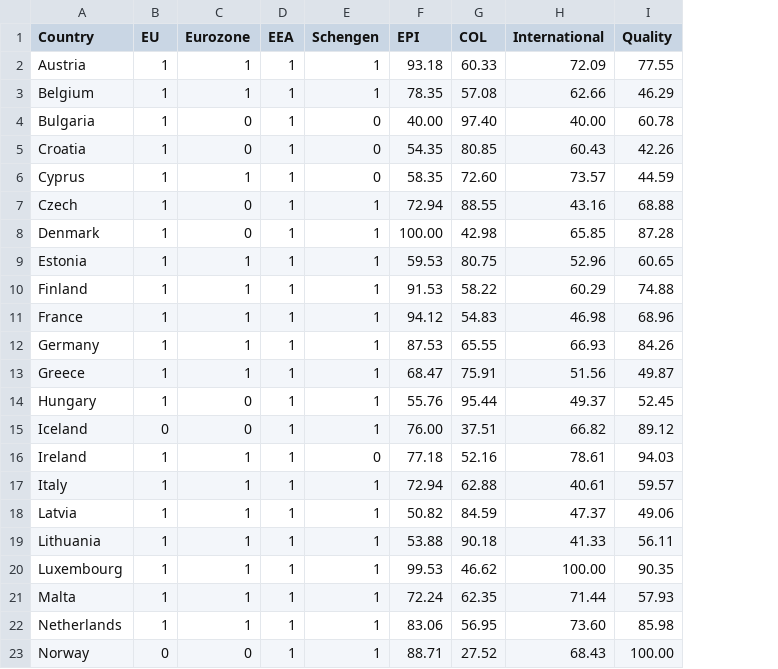
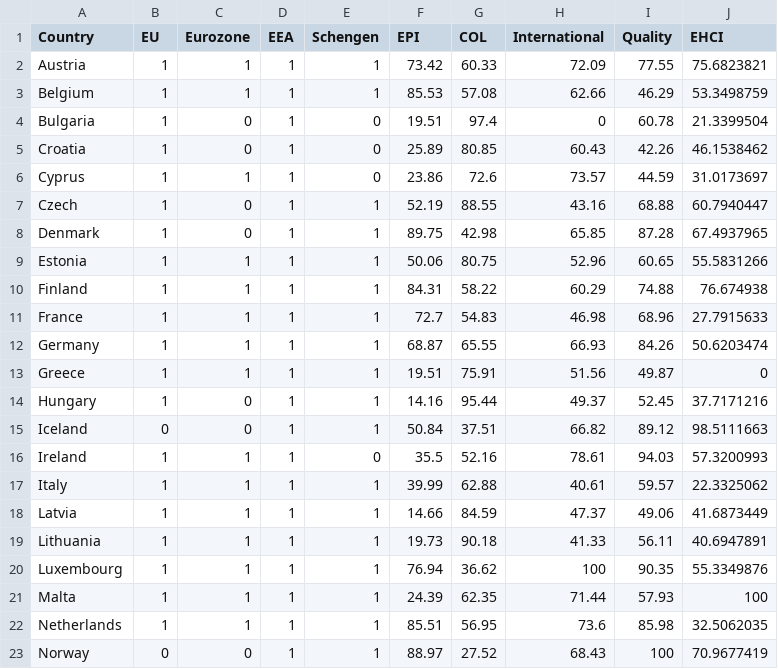
Before and after one commit to DanferWang/InfoVis_team06, a CSV file: Framework_UsingLeaflet/new/static/dataset.csv, drawn as a sheet; only a part is shown; the diff covers the shown part only; the diff names each change by its address in the sheet, - before the commit and + after, or states it on an @@ line.

```diff
--- a/Framework_UsingLeaflet/new/static/dataset.csv
+++ b/Framework_UsingLeaflet/new/static/dataset.csv
+column J (EHCI), rows 2-23: 75.6823821 | 53.3498759 | 21.3399504 | 46.1538462 | 31.0173697 | 60.7940447 | 67.4937965 | 55.5831266 | 76.674938 | 27.7915633 | 50.6203474 | 0 | 37.7171216 | 98.5111663 | 57.3200993 | 22.3325062 | 41.6873449 | 40.6947891 | 55.3349876 | 100 | 32.5062035 | 70.9677419
-F2 (EPI): 93.18
+F2 (EPI): 73.42
-F3 (EPI): 78.35
+F3 (EPI): 85.53
-F4 (EPI): 40.00
+F4 (EPI): 19.51
-G4 (COL): 97.40
+G4 (COL): 97.4
-H4 (International): 40.00
+H4 (International): 0
-F5 (EPI): 54.35
+F5 (EPI): 25.89
-F6 (EPI): 58.35
+F6 (EPI): 23.86
-G6 (COL): 72.60
+G6 (COL): 72.6
-F7 (EPI): 72.94
+F7 (EPI): 52.19
-F8 (EPI): 100.00
+F8 (EPI): 89.75
-F9 (EPI): 59.53
+F9 (EPI): 50.06
-F10 (EPI): 91.53
+F10 (EPI): 84.31
-F11 (EPI): 94.12
+F11 (EPI): 72.7
-F12 (EPI): 87.53
+F12 (EPI): 68.87
-F13 (EPI): 68.47
+F13 (EPI): 19.51
-F14 (EPI): 55.76
+F14 (EPI): 14.16
-F15 (EPI): 76.00
+F15 (EPI): 50.84
-F16 (EPI): 77.18
+F16 (EPI): 35.5
-F17 (EPI): 72.94
+F17 (EPI): 39.99
-F18 (EPI): 50.82
+F18 (EPI): 14.66
-F19 (EPI): 53.88
+F19 (EPI): 19.73
-F20 (EPI): 99.53
+F20 (EPI): 76.94
-G20 (COL): 46.62
+G20 (COL): 36.62
-H20 (International): 100.00
+H20 (International): 100
-F21 (EPI): 72.24
+F21 (EPI): 24.39
-F22 (EPI): 83.06
+F22 (EPI): 85.51
-H22 (International): 73.60
+H22 (International): 73.6
-F23 (EPI): 88.71
+F23 (EPI): 88.97
-I23 (Quality): 100.00
+I23 (Quality): 100
```
Also changed, not shown: 14 edited cells elsewhere in this file, 8 other files.
